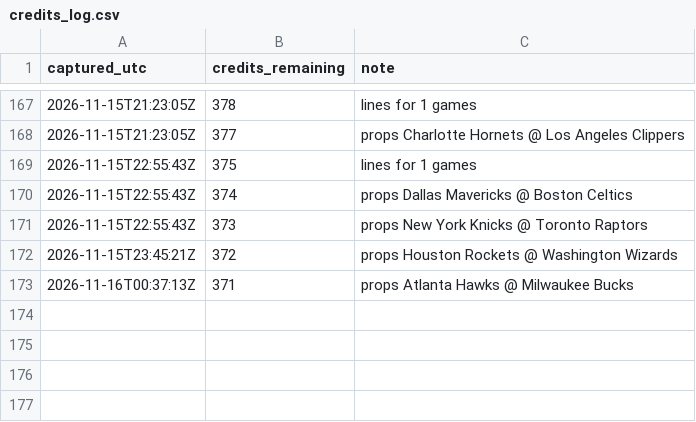
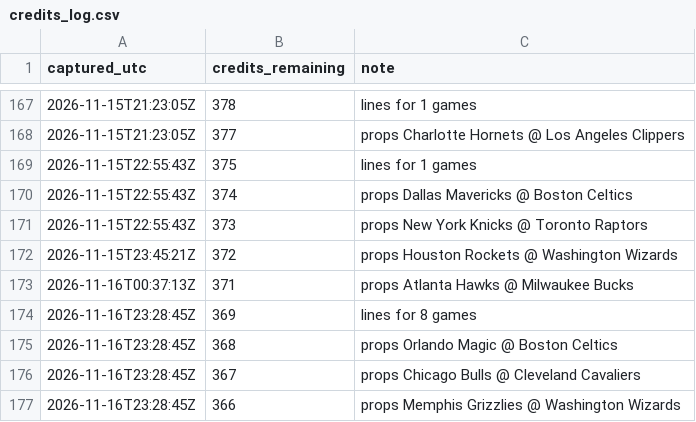
Before and after one commit to kanyewestlover55/beat_ye_bookie, a CSV file: data/credits_log.csv, drawn as a sheet; only a part is shown, gaps mark what is left out; the diff names each change by its address in the sheet, - before the commit and + after, or states it on an @@ line.

```diff
--- a/data/credits_log.csv
+++ b/data/credits_log.csv
+row 174: 2026-11-16T23:28:45Z | 369 | lines for 8 games
+row 175: 2026-11-16T23:28:45Z | 368 | props Orlando Magic @ Boston Celtics
+row 176: 2026-11-16T23:28:45Z | 367 | props Chicago Bulls @ Cleveland Cavaliers
+row 177: 2026-11-16T23:28:45Z | 366 | props Memphis Grizzlies @ Washington Wizards
```
Also changed, not shown: 4 other files.
